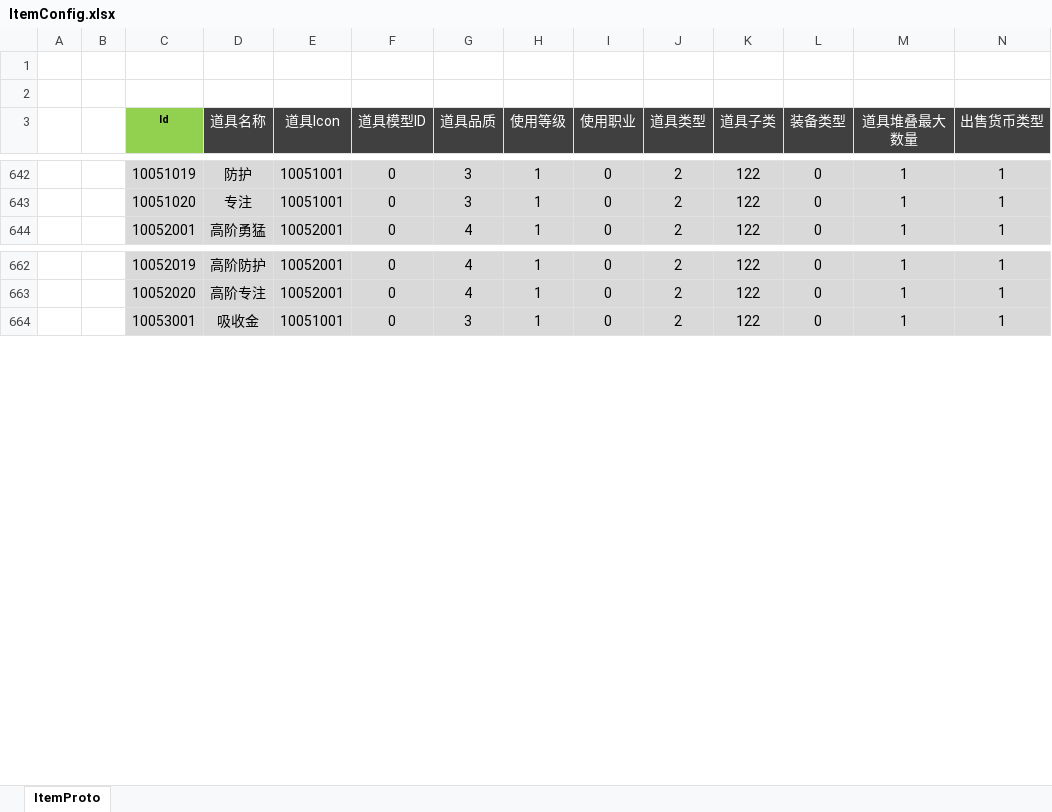
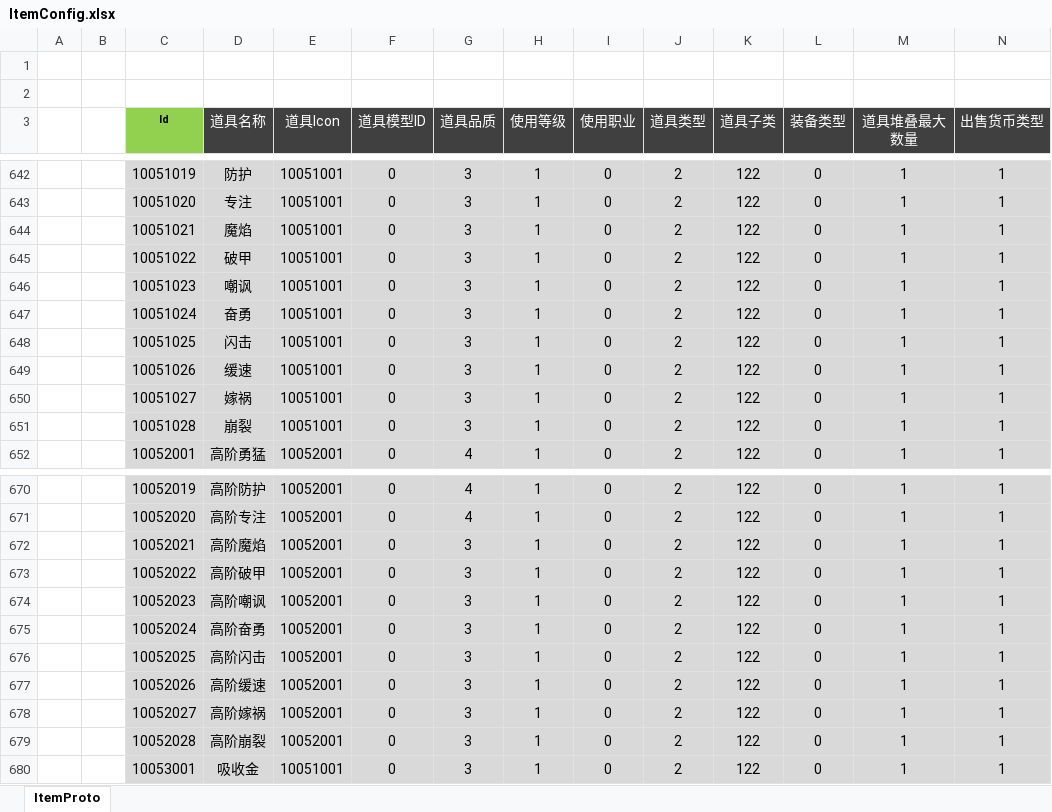
Before and after one commit to csyinghuochong/weijing, an Excel workbook: Excel/ItemConfig.xlsx, sheet ItemProto, drawn as a sheet; only a part is shown, gaps mark what is left out; values as stored, in another font and other column widths than the file's, no borders; rows hold the shown columns only; the diff names each change by its address in the sheet, - before the commit and + after, or states it on an @@ line.

```diff
--- a/Excel/ItemConfig.xlsx (sheet ItemProto)
+++ b/Excel/ItemConfig.xlsx (sheet ItemProto)
+row 644:  |  | 10051021 | 魔焰 | 10051001 | 0 | 3 | 1 | 0 | 2 | 122 | 0 | 1 | 1
+row 645:  |  | 10051022 | 破甲 | 10051001 | 0 | 3 | 1 | 0 | 2 | 122 | 0 | 1 | 1
+row 646:  |  | 10051023 | 嘲讽 | 10051001 | 0 | 3 | 1 | 0 | 2 | 122 | 0 | 1 | 1
+row 647:  |  | 10051024 | 奋勇 | 10051001 | 0 | 3 | 1 | 0 | 2 | 122 | 0 | 1 | 1
+row 648:  |  | 10051025 | 闪击 | 10051001 | 0 | 3 | 1 | 0 | 2 | 122 | 0 | 1 | 1
+row 649:  |  | 10051026 | 缓速 | 10051001 | 0 | 3 | 1 | 0 | 2 | 122 | 0 | 1 | 1
+row 650:  |  | 10051027 | 嫁祸 | 10051001 | 0 | 3 | 1 | 0 | 2 | 122 | 0 | 1 | 1
+row 651:  |  | 10051028 | 崩裂 | 10051001 | 0 | 3 | 1 | 0 | 2 | 122 | 0 | 1 | 1
+row 672:  |  | 10052021 | 高阶魔焰 | 10052001 | 0 | 3 | 1 | 0 | 2 | 122 | 0 | 1 | 1
+row 673:  |  | 10052022 | 高阶破甲 | 10052001 | 0 | 3 | 1 | 0 | 2 | 122 | 0 | 1 | 1
+row 674:  |  | 10052023 | 高阶嘲讽 | 10052001 | 0 | 3 | 1 | 0 | 2 | 122 | 0 | 1 | 1
+row 675:  |  | 10052024 | 高阶奋勇 | 10052001 | 0 | 3 | 1 | 0 | 2 | 122 | 0 | 1 | 1
+row 676:  |  | 10052025 | 高阶闪击 | 10052001 | 0 | 3 | 1 | 0 | 2 | 122 | 0 | 1 | 1
+row 677:  |  | 10052026 | 高阶缓速 | 10052001 | 0 | 3 | 1 | 0 | 2 | 122 | 0 | 1 | 1
+row 678:  |  | 10052027 | 高阶嫁祸 | 10052001 | 0 | 3 | 1 | 0 | 2 | 122 | 0 | 1 | 1
+row 679:  |  | 10052028 | 高阶崩裂 | 10052001 | 0 | 3 | 1 | 0 | 2 | 122 | 0 | 1 | 1
```
Also changed, not shown: Excel/EquipMakeConfig.xlsx, Excel/SkillBuffConfig.xlsx, 46 other files.
